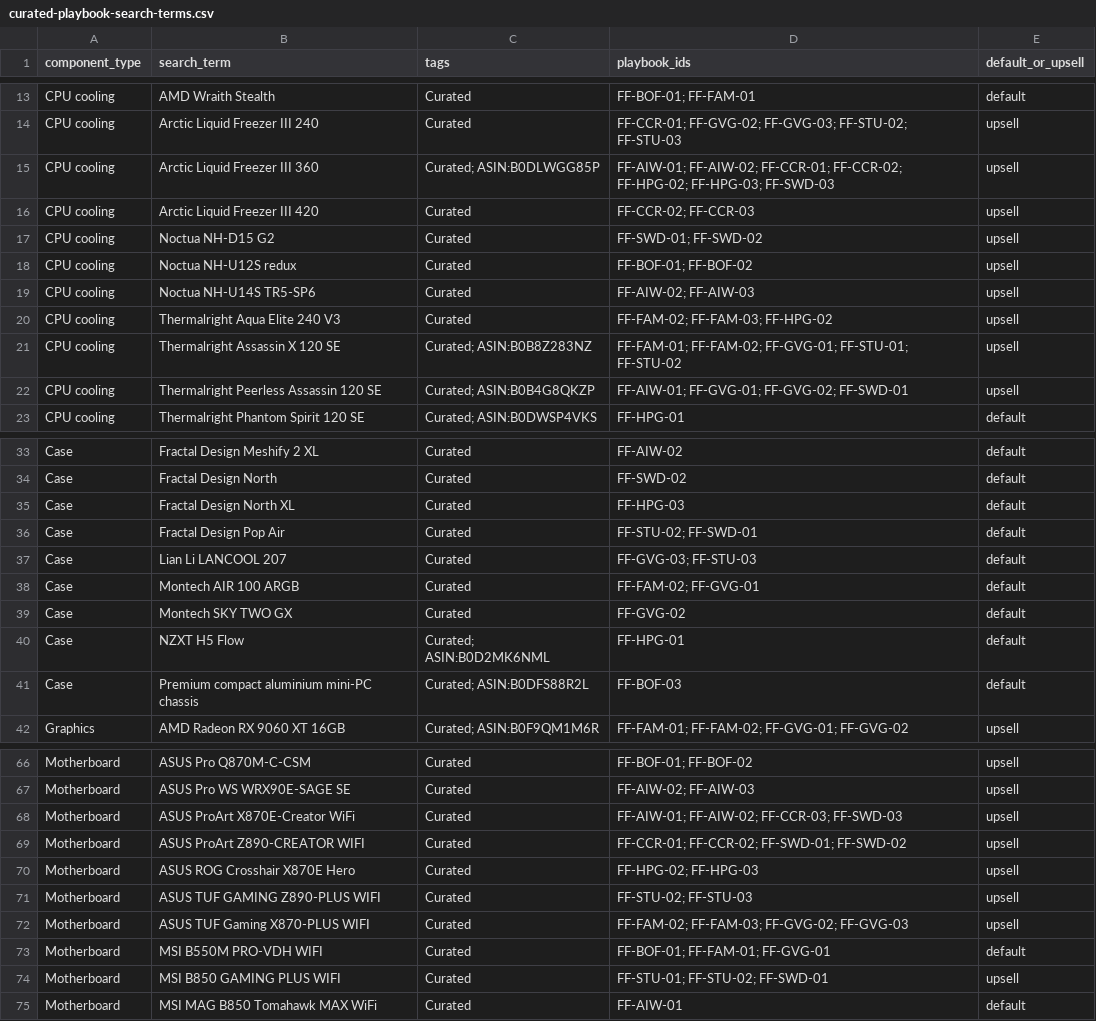
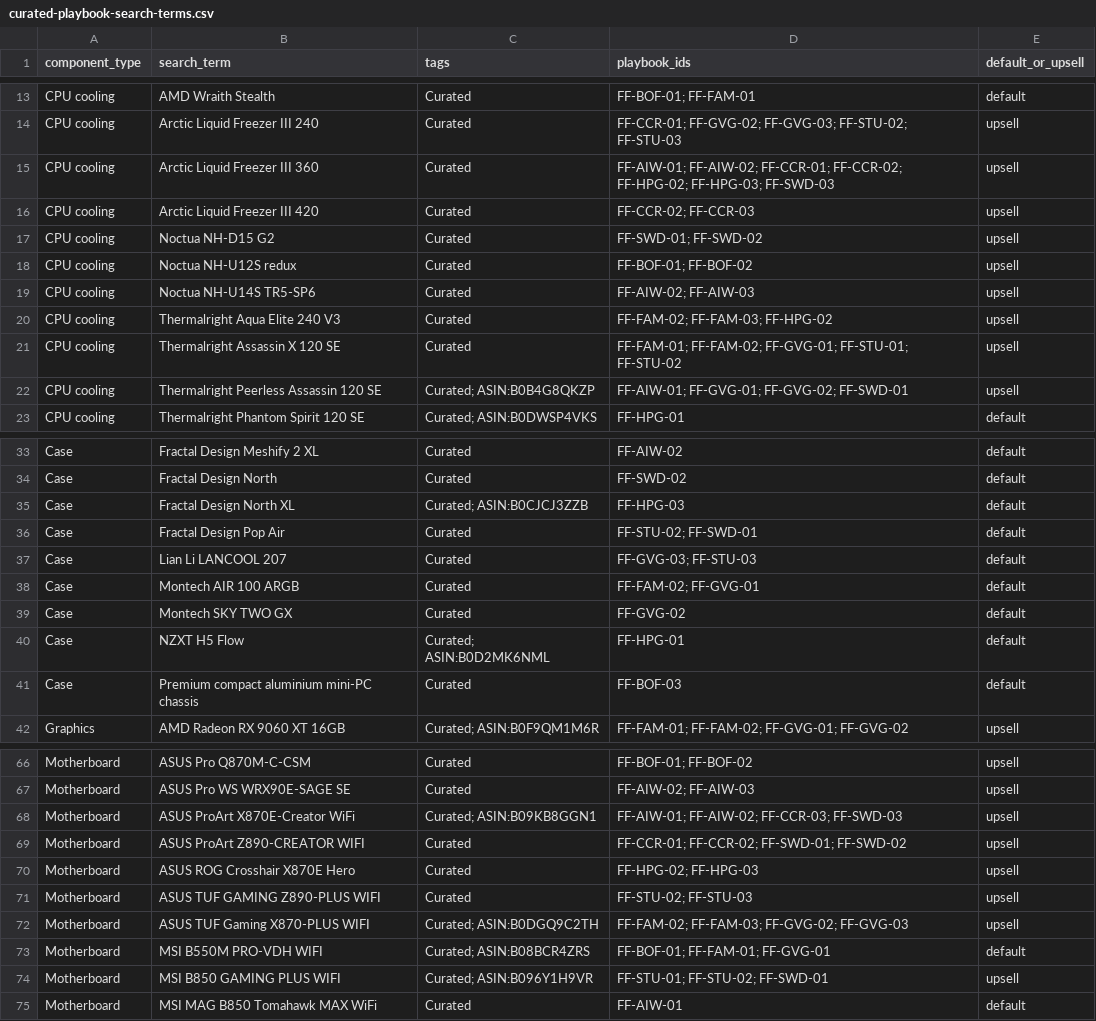
Before and after one commit to galactic-git-me/FlipFlop, a CSV file: tmp/curated-playbook-search-terms.csv, drawn as a sheet; only a part is shown, gaps mark what is left out.

Commit message:
chore: sync

```diff
--- a/tmp/curated-playbook-search-terms.csv
+++ b/tmp/curated-playbook-search-terms.csv
@@ -14,3 +14,3 @@ CPU cooling,AMD Wraith Stealth,Curated,FF-BOF-01; FF-FAM-01,default
 CPU cooling,Arctic Liquid Freezer III 240,Curated,FF-CCR-01; FF-GVG-02; FF-GVG-03; FF-STU-02; FF-STU-03,upsell
-CPU cooling,Arctic Liquid Freezer III 360,Curated; ASIN:B0DLWGG85P,FF-AIW-01; FF-AIW-02; FF-CCR-01; FF-CCR-02; FF-HPG-02; FF-HPG-03; FF-SWD-03,upsell
+CPU cooling,Arctic Liquid Freezer III 360,Curated,FF-AIW-01; FF-AIW-02; FF-CCR-01; FF-CCR-02; FF-HPG-02; FF-HPG-03; FF-SWD-03,upsell
 CPU cooling,Arctic Liquid Freezer III 420,Curated,FF-CCR-02; FF-CCR-03,upsell
@@ -20,3 +20,3 @@ CPU cooling,Noctua NH-U14S TR5-SP6,Curated,FF-AIW-02; FF-AIW-03,upsell
 CPU cooling,Thermalright Aqua Elite 240 V3,Curated,FF-FAM-02; FF-FAM-03; FF-HPG-02,upsell
-CPU cooling,Thermalright Assassin X 120 SE,Curated; ASIN:B0B8Z283NZ,FF-FAM-01; FF-FAM-02; FF-GVG-01; FF-STU-01; FF-STU-02,upsell
+CPU cooling,Thermalright Assassin X 120 SE,Curated,FF-FAM-01; FF-FAM-02; FF-GVG-01; FF-STU-01; FF-STU-02,upsell
 CPU cooling,Thermalright Peerless Assassin 120 SE,Curated; ASIN:B0B4G8QKZP,FF-AIW-01; FF-GVG-01; FF-GVG-02; FF-SWD-01,upsell
@@ -34,3 +34,3 @@ Case,Fractal Design Meshify 2 XL,Curated,FF-AIW-02,default
 Case,Fractal Design North,Curated,FF-SWD-02,default
-Case,Fractal Design North XL,Curated,FF-HPG-03,default
+Case,Fractal Design North XL,Curated; ASIN:B0CJCJ3ZZB,FF-HPG-03,default
 Case,Fractal Design Pop Air,Curated,FF-STU-02; FF-SWD-01,default
@@ -40,3 +40,3 @@ Case,Montech SKY TWO GX,Curated,FF-GVG-02,default
 Case,NZXT H5 Flow,Curated; ASIN:B0D2MK6NML,FF-HPG-01,default
-Case,Premium compact aluminium mini-PC chassis,Curated; ASIN:B0DFS88R2L,FF-BOF-03,default
+Case,Premium compact aluminium mini-PC chassis,Curated,FF-BOF-03,default
 Graphics,AMD Radeon RX 9060 XT 16GB,Curated; ASIN:B0F9QM1M6R,FF-FAM-01; FF-FAM-02; FF-GVG-01; FF-GVG-02,upsell
@@ -67,3 +67,3 @@ Motherboard,ASUS Pro Q870M-C-CSM,Curated,FF-BOF-01; FF-BOF-02,upsell
 Motherboard,ASUS Pro WS WRX90E-SAGE SE,Curated,FF-AIW-02; FF-AIW-03,upsell
-Motherboard,ASUS ProArt X870E-Creator WiFi,Curated,FF-AIW-01; FF-AIW-02; FF-CCR-03; FF-SWD-03,upsell
+Motherboard,ASUS ProArt X870E-Creator WiFi,Curated; ASIN:B09KB8GGN1,FF-AIW-01; FF-AIW-02; FF-CCR-03; FF-SWD-03,upsell
 Motherboard,ASUS ProArt Z890-CREATOR WIFI,Curated,FF-CCR-01; FF-CCR-02; FF-SWD-01; FF-SWD-02,upsell
@@ -71,5 +71,5 @@ Motherboard,ASUS ROG Crosshair X870E Hero,Curated,FF-HPG-02; FF-HPG-03,upsell
 Motherboard,ASUS TUF GAMING Z890-PLUS WIFI,Curated,FF-STU-02; FF-STU-03,upsell
-Motherboard,ASUS TUF Gaming X870-PLUS WIFI,Curated,FF-FAM-02; FF-FAM-03; FF-GVG-02; FF-GVG-03,upsell
-Motherboard,MSI B550M PRO-VDH WIFI,Curated,FF-BOF-01; FF-FAM-01; FF-GVG-01,default
-Motherboard,MSI B850 GAMING PLUS WIFI,Curated,FF-STU-01; FF-STU-02; FF-SWD-01,upsell
+Motherboard,ASUS TUF Gaming X870-PLUS WIFI,Curated; ASIN:B0DGQ9C2TH,FF-FAM-02; FF-FAM-03; FF-GVG-02; FF-GVG-03,upsell
+Motherboard,MSI B550M PRO-VDH WIFI,Curated; ASIN:B08BCR4ZRS,FF-BOF-01; FF-FAM-01; FF-GVG-01,default
+Motherboard,MSI B850 GAMING PLUS WIFI,Curated; ASIN:B096Y1H9VR,FF-STU-01; FF-STU-02; FF-SWD-01,upsell
 Motherboard,MSI MAG B850 Tomahawk MAX WiFi,Curated,FF-AIW-01,default
```
